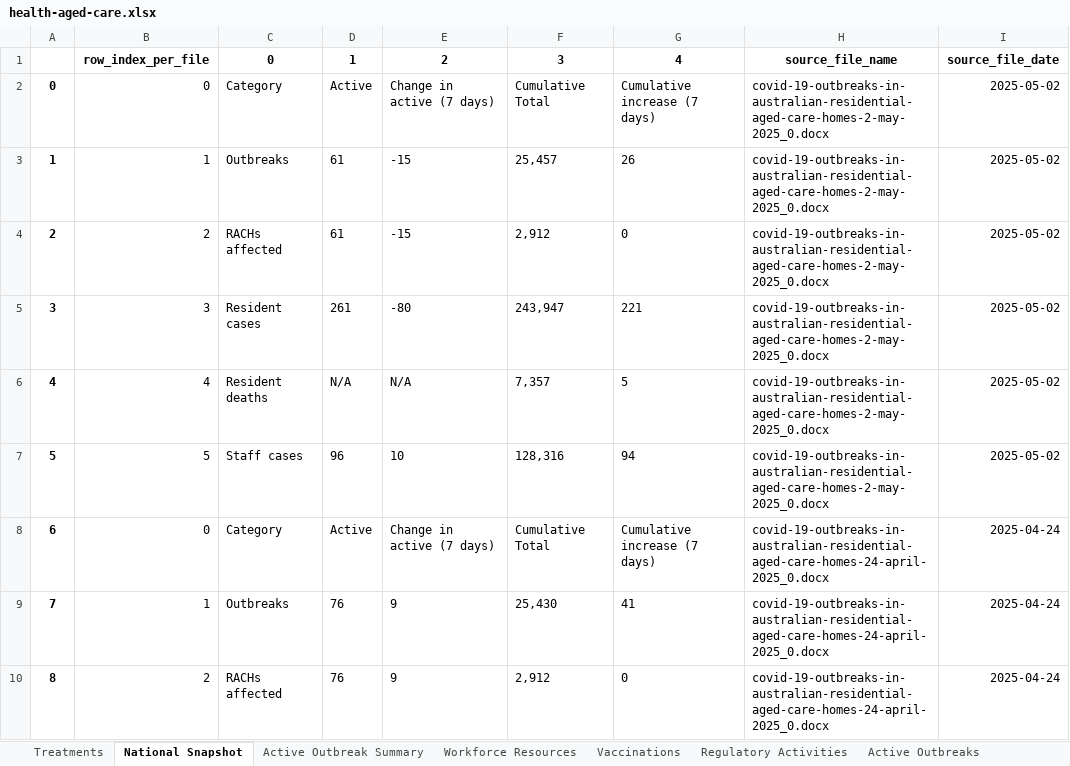
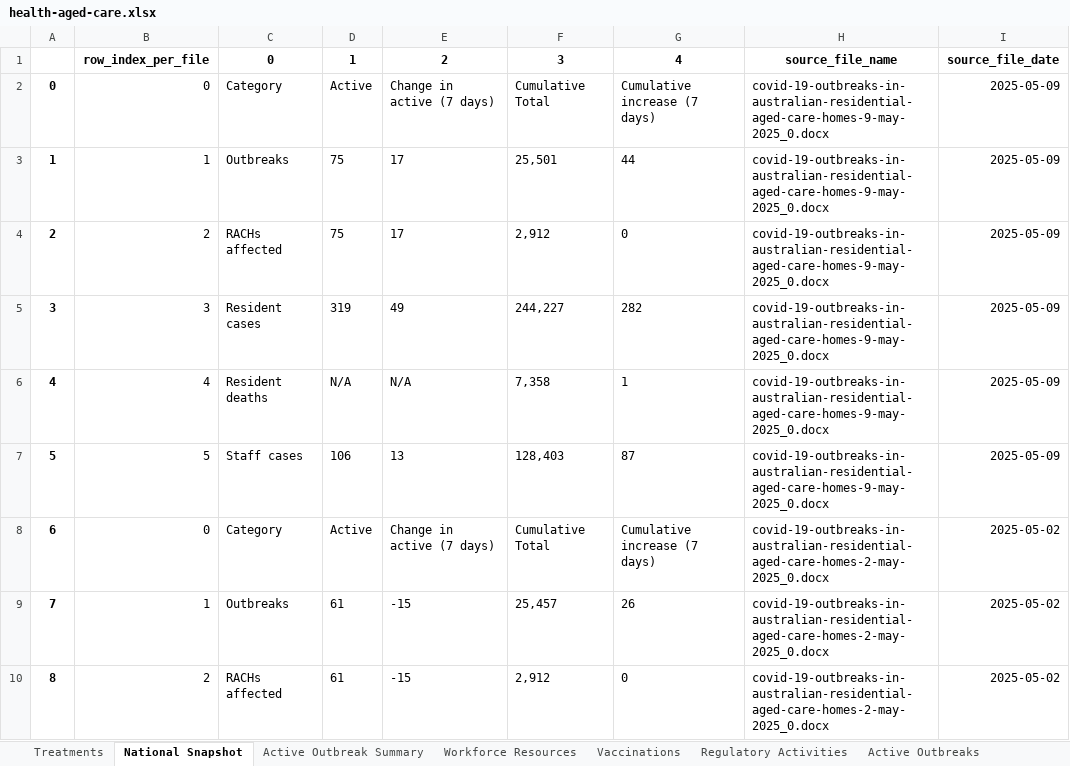
Before and after one commit to Mike-Honey/covid-19-au-vaccinations, an Excel workbook: health-aged-care/health-aged-care.xlsx, sheet National Snapshot, drawn as a sheet; only a part is shown; the shorter side is filled out with more unchanged rows; values as stored, in another font and other column widths than the file's, no borders; addresses are those after the commit; the diff names each change by its address in the sheet, - before the commit and + after, or states it on an @@ line.

```diff
--- a/health-aged-care/health-aged-care.xlsx (sheet National Snapshot)
+++ b/health-aged-care/health-aged-care.xlsx (sheet National Snapshot)
+row 2: 0 | 0 | Category | Active | Change in active (7 days) | Cumulative Total | Cumulative increase (7 days) | covid-19-outbreaks-in-australian-residential-aged-care-homes-9-may-2025_0.docx | 2025-05-09
+row 3: 1 | 1 | Outbreaks | 75 | 17 | 25,501 | 44 | covid-19-outbreaks-in-australian-residential-aged-care-homes-9-may-2025_0.docx | 2025-05-09
+row 4: 2 | 2 | RACHs affected | 75 | 17 | 2,912 | 0 | covid-19-outbreaks-in-australian-residential-aged-care-homes-9-may-2025_0.docx | 2025-05-09
+row 5: 3 | 3 | Resident cases | 319 | 49 | 244,227 | 282 | covid-19-outbreaks-in-australian-residential-aged-care-homes-9-may-2025_0.docx | 2025-05-09
+row 6: 4 | 4 | Resident deaths | N/A | N/A | 7,358 | 1 | covid-19-outbreaks-in-australian-residential-aged-care-homes-9-may-2025_0.docx | 2025-05-09
+row 7: 5 | 5 | Staff cases | 106 | 13 | 128,403 | 87 | covid-19-outbreaks-in-australian-residential-aged-care-homes-9-may-2025_0.docx | 2025-05-09
@@ column A renumbered from row 8 down @@
```
Also changed, not shown: sheet Active Outbreaks, sheet Active Outbreak Summary, sheet Vaccinations, sheet Regulatory Activities, sheet Workforce Resources, sheet Treatments, 2 other files.
